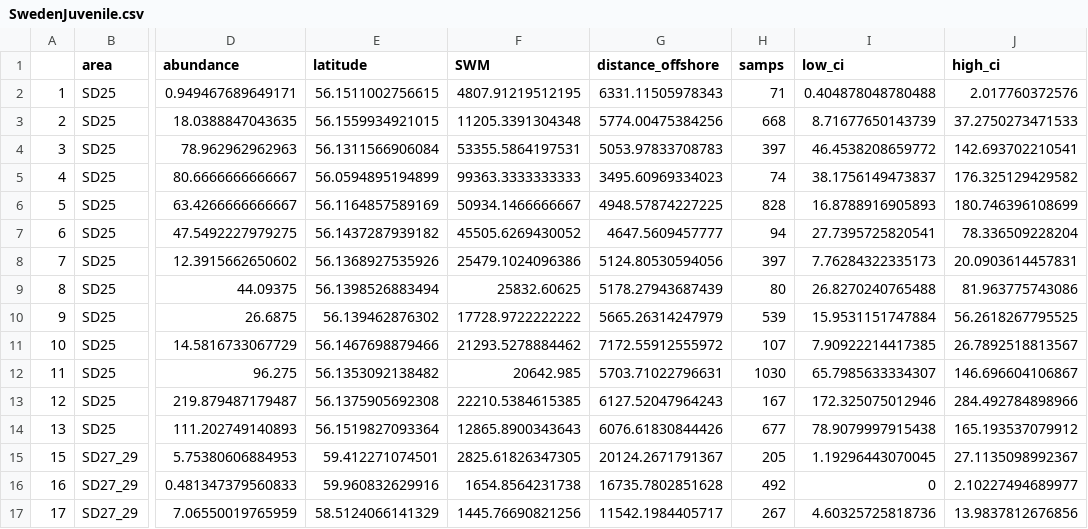
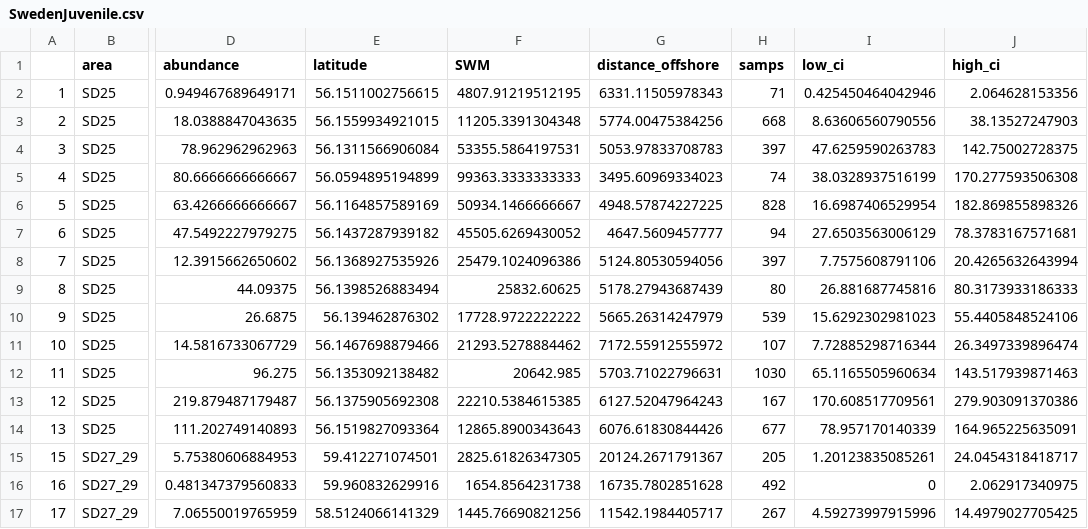
Before and after one commit to agnesolin/sticklebackREVIEW, a CSV file: SwedenJuvenile.csv, drawn as a sheet; only a part is shown, gaps mark what is left out; the diff covers the shown part only; the diff names each change by its address in the sheet, - before the commit and + after, or states it on an @@ line.

```diff
--- a/SwedenJuvenile.csv
+++ b/SwedenJuvenile.csv
-I2 (low_ci): 0.404878048780488
+I2 (low_ci): 0.425450464042946
-J2 (high_ci): 2.017760372576
+J2 (high_ci): 2.064628153356
-I3 (low_ci): 8.71677650143739
+I3 (low_ci): 8.63606560790556
-J3 (high_ci): 37.2750273471533
+J3 (high_ci): 38.13527247903
-I4 (low_ci): 46.4538208659772
+I4 (low_ci): 47.6259590263783
-J4 (high_ci): 142.693702210541
+J4 (high_ci): 142.75002728375
-I5 (low_ci): 38.1756149473837
+I5 (low_ci): 38.0328937516199
-J5 (high_ci): 176.325129429582
+J5 (high_ci): 170.277593506308
-I6 (low_ci): 16.8788916905893
+I6 (low_ci): 16.6987406529954
-J6 (high_ci): 180.746396108699
+J6 (high_ci): 182.869855898326
-I7 (low_ci): 27.7395725820541
+I7 (low_ci): 27.6503563006129
-J7 (high_ci): 78.336509228204
+J7 (high_ci): 78.3783167571681
-I8 (low_ci): 7.76284322335173
+I8 (low_ci): 7.7575608791106
-J8 (high_ci): 20.0903614457831
+J8 (high_ci): 20.4265632643994
-I9 (low_ci): 26.8270240765488
+I9 (low_ci): 26.881687745816
-J9 (high_ci): 81.963775743086
+J9 (high_ci): 80.3173933186333
-I10 (low_ci): 15.9531151747884
+I10 (low_ci): 15.6292302981023
-J10 (high_ci): 56.2618267795525
+J10 (high_ci): 55.4405848524106
-I11 (low_ci): 7.90922214417385
+I11 (low_ci): 7.72885298716344
-J11 (high_ci): 26.7892518813567
+J11 (high_ci): 26.3497339896474
-I12 (low_ci): 65.7985633334307
+I12 (low_ci): 65.1165505960634
-J12 (high_ci): 146.696604106867
+J12 (high_ci): 143.517939871463
-I13 (low_ci): 172.325075012946
+I13 (low_ci): 170.608517709561
-J13 (high_ci): 284.492784898966
+J13 (high_ci): 279.903091370386
-I14 (low_ci): 78.9079997915438
+I14 (low_ci): 78.957170140339
-J14 (high_ci): 165.193537079912
+J14 (high_ci): 164.965225635091
-I15 (low_ci): 1.19296443070045
+I15 (low_ci): 1.20123835085261
-J15 (high_ci): 27.1135098992367
+J15 (high_ci): 24.0454318418717
-J16 (high_ci): 2.10227494689977
+J16 (high_ci): 2.062917340975
-I17 (low_ci): 4.60325725818736
+I17 (low_ci): 4.59273997915996
-J17 (high_ci): 13.9837812676856
+J17 (high_ci): 14.4979027705425
```
Also changed, not shown: 57 edited cells elsewhere in this file, BIAS_ts.csv, Forsmark.csv, 1 other file.
